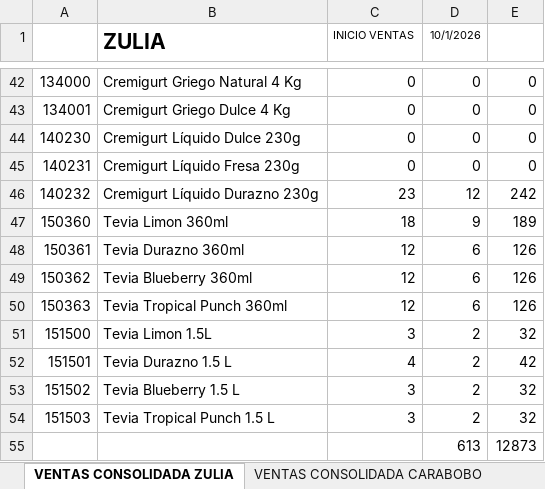
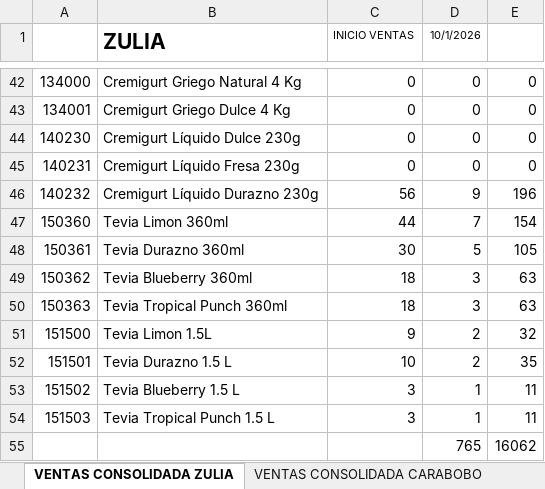
Before and after one commit to logisticasapori1-cell/dashboard-ventas, an Excel workbook: data/Ventas por cedis.xlsx, sheet VENTAS CONSOLIDADA ZULIA, drawn as a sheet; only a part is shown, gaps mark what is left out; values as stored, in another font and other column widths than the file's, no borders; removed rows and columns are numbered as before the commit, all else as after; the diff covers the shown part only; the diff names each change by its address in the sheet, - before the commit and + after, or states it on an @@ line.

```diff
--- a/data/Ventas por cedis.xlsx (sheet VENTAS CONSOLIDADA ZULIA)
+++ b/data/Ventas por cedis.xlsx (sheet VENTAS CONSOLIDADA ZULIA)
-C46 (INICIO VENTAS): 23
+C46 (INICIO VENTAS): 56
-D46 (10/1/2026): 12
+D46 (10/1/2026): 9
-E46: 242
+E46: 196
-C47 (INICIO VENTAS): 18
+C47 (INICIO VENTAS): 44
-D47 (10/1/2026): 9
+D47 (10/1/2026): 7
-E47: 189
+E47: 154
-C48 (INICIO VENTAS): 12
+C48 (INICIO VENTAS): 30
-D48 (10/1/2026): 6
+D48 (10/1/2026): 5
-E48: 126
+E48: 105
-C49:C50 (INICIO VENTAS): 12
+C49:C50 (INICIO VENTAS): 18
-D49:D50 (10/1/2026): 6
+D49:D50 (10/1/2026): 3
-E49:E50: 126
+E49:E50: 63
-C51 (INICIO VENTAS): 3
+C51 (INICIO VENTAS): 9
-C52 (INICIO VENTAS): 4
+C52 (INICIO VENTAS): 10
-E52: 42
+E52: 35
-D53:D54 (10/1/2026): 2
+D53:D54 (10/1/2026): 1
-E53:E54: 32
+E53:E54: 11
-row 55:  |  |  | 613 | 12873
+row 55:  |  |  | 765 | 16062
```
Also changed, not shown: 93 edited cells elsewhere in this sheet, sheet VENTAS CONSOLIDADA, sheet VENTAS CONSOLIDADA CARABOBO, sheet VENTAS CONSOLIDADA LARA, sheet VENTAS CONSOLIDADA CARACAS, sheet VENTAS CONSOLIDADA ORIENTE, data/Comparación de Venta Diaria por SKU.xlsx, data/Historico Cierre Inventario Valorizado.xlsx, 4 other files.
